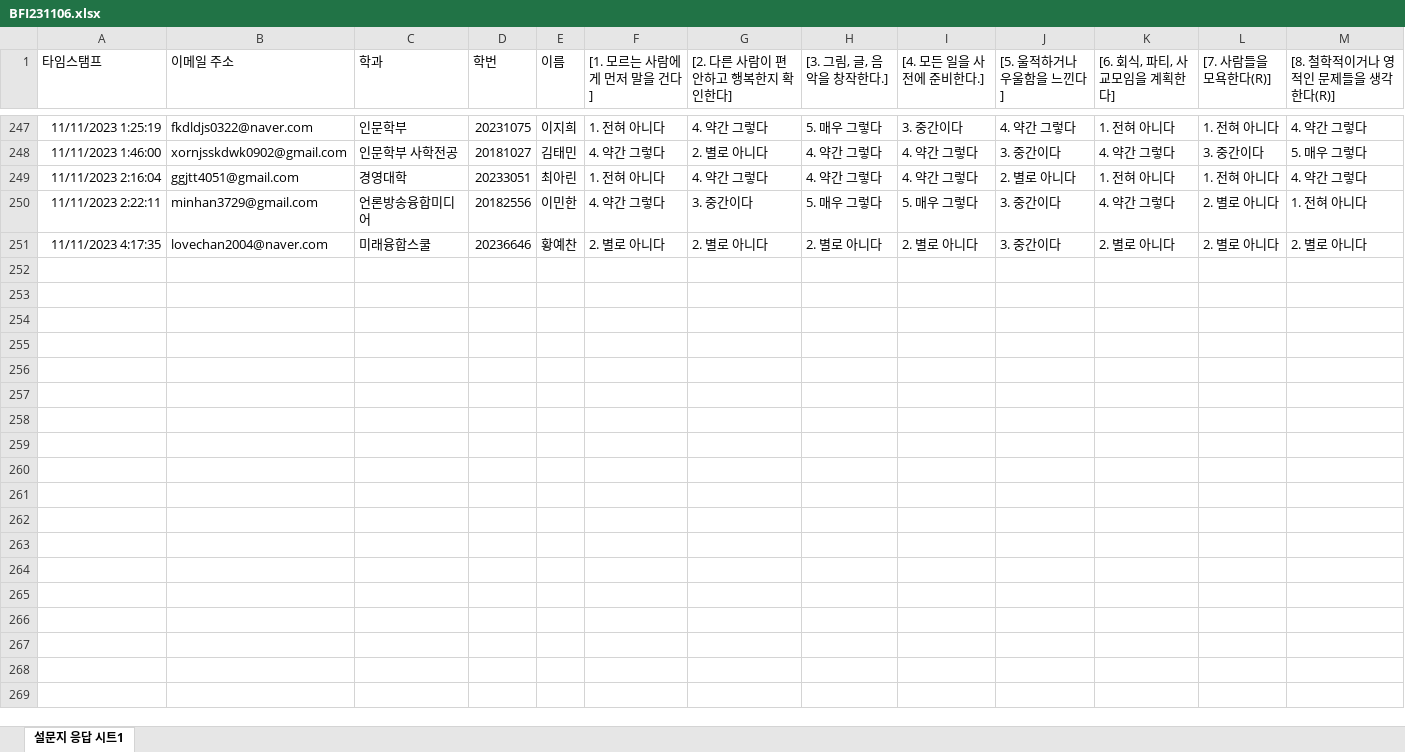
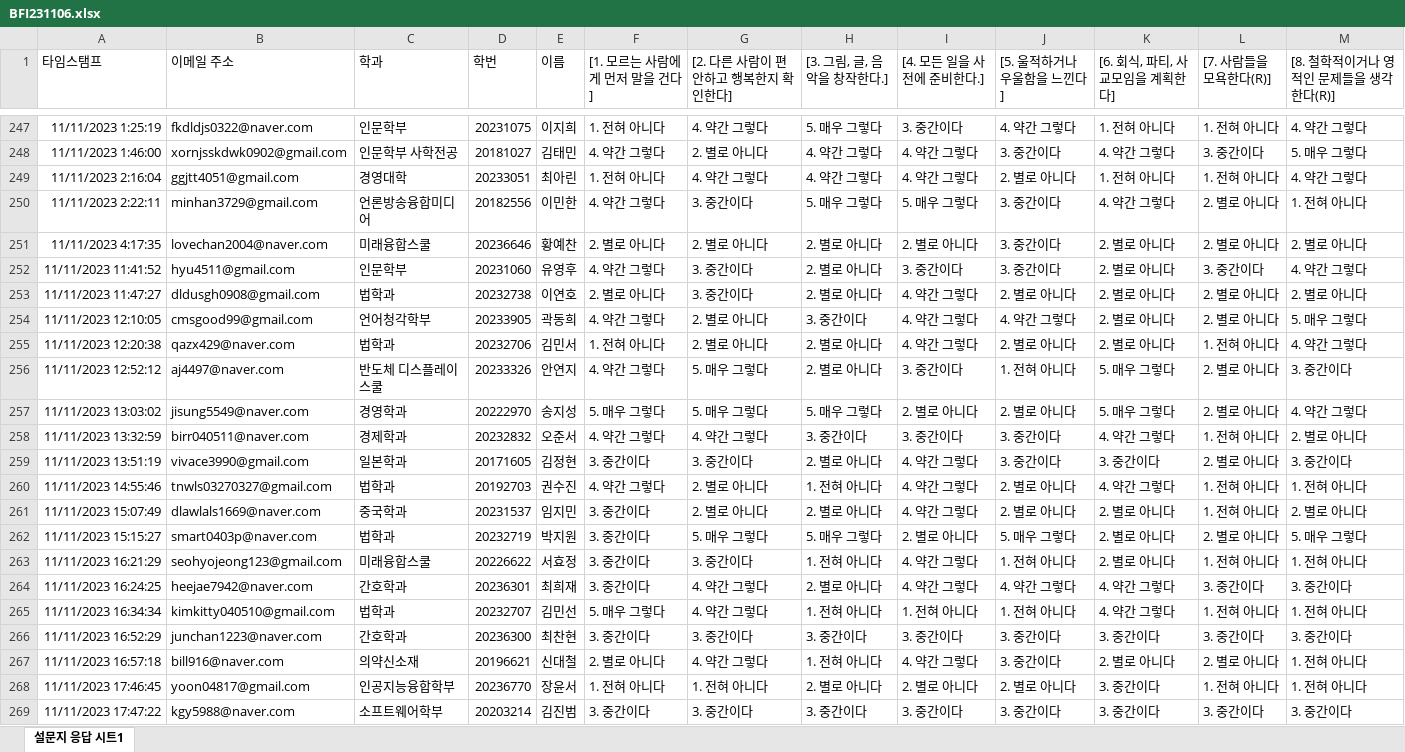
Before and after one commit to kwlee58/class202302, an Excel workbook: R/data/BFI231106.xlsx, sheet 설문지 응답 시트1, drawn as a sheet; only a part is shown, gaps mark what is left out; values as stored, in another font and other column widths than the file's, no borders; rows hold the shown columns only; the diff covers the shown part only; the diff names each change by its address in the sheet, - before the commit and + after, or states it on an @@ line.

```diff
--- a/R/data/BFI231106.xlsx (sheet 설문지 응답 시트1)
+++ b/R/data/BFI231106.xlsx (sheet 설문지 응답 시트1)
+row 252: 11/11/2023 11:41:52 | hyu4511@gmail.com | 인문학부 | 20231060 | 유영후 | 4. 약간 그렇다 | 3. 중간이다 | 2. 별로 아니다 | 3. 중간이다 | 3. 중간이다 | 2. 별로 아니다 | 3. 중간이다 | 4. 약간 그렇다
+row 253: 11/11/2023 11:47:27 | dldusgh0908@gmail.com | 법학과 | 20232738 | 이연호 | 2. 별로 아니다 | 3. 중간이다 | 2. 별로 아니다 | 4. 약간 그렇다 | 2. 별로 아니다 | 2. 별로 아니다 | 2. 별로 아니다 | 2. 별로 아니다
+row 254: 11/11/2023 12:10:05 | cmsgood99@gmail.com | 언어청각학부 | 20233905 | 곽동희 | 4. 약간 그렇다 | 2. 별로 아니다 | 3. 중간이다 | 4. 약간 그렇다 | 4. 약간 그렇다 | 2. 별로 아니다 | 2. 별로 아니다 | 5. 매우 그렇다
+row 255: 11/11/2023 12:20:38 | qazx429@naver.com | 법학과 | 20232706 | 김민서 | 1. 전혀 아니다 | 2. 별로 아니다 | 2. 별로 아니다 | 4. 약간 그렇다 | 2. 별로 아니다 | 2. 별로 아니다 | 1. 전혀 아니다 | 4. 약간 그렇다
+row 256: 11/11/2023 12:52:12 | aj4497@naver.com | 반도체 디스플레이 스쿨 | 20233326 | 안연지 | 4. 약간 그렇다 | 5. 매우 그렇다 | 2. 별로 아니다 | 3. 중간이다 | 1. 전혀 아니다 | 5. 매우 그렇다 | 2. 별로 아니다 | 3. 중간이다
+row 257: 11/11/2023 13:03:02 | jisung5549@naver.com | 경영학과 | 20222970 | 송지성 | 5. 매우 그렇다 | 5. 매우 그렇다 | 5. 매우 그렇다 | 2. 별로 아니다 | 2. 별로 아니다 | 5. 매우 그렇다 | 2. 별로 아니다 | 4. 약간 그렇다
+row 258: 11/11/2023 13:32:59 | birr040511@naver.com | 경제학과 | 20232832 | 오준서 | 4. 약간 그렇다 | 4. 약간 그렇다 | 3. 중간이다 | 3. 중간이다 | 3. 중간이다 | 4. 약간 그렇다 | 1. 전혀 아니다 | 2. 별로 아니다
+row 259: 11/11/2023 13:51:19 | vivace3990@gmail.com | 일본학과 | 20171605 | 김정현 | 3. 중간이다 | 3. 중간이다 | 2. 별로 아니다 | 4. 약간 그렇다 | 3. 중간이다 | 3. 중간이다 | 2. 별로 아니다 | 3. 중간이다
+row 260: 11/11/2023 14:55:46 | tnwls03270327@gmail.com | 법학과 | 20192703 | 권수진 | 4. 약간 그렇다 | 2. 별로 아니다 | 1. 전혀 아니다 | 4. 약간 그렇다 | 2. 별로 아니다 | 4. 약간 그렇다 | 1. 전혀 아니다 | 1. 전혀 아니다
+row 261: 11/11/2023 15:07:49 | dlawlals1669@naver.com | 중국학과 | 20231537 | 임지민 | 3. 중간이다 | 2. 별로 아니다 | 2. 별로 아니다 | 4. 약간 그렇다 | 2. 별로 아니다 | 2. 별로 아니다 | 1. 전혀 아니다 | 2. 별로 아니다
+row 262: 11/11/2023 15:15:27 | smart0403p@naver.com | 법학과 | 20232719 | 박지원 | 3. 중간이다 | 5. 매우 그렇다 | 5. 매우 그렇다 | 2. 별로 아니다 | 5. 매우 그렇다 | 2. 별로 아니다 | 2. 별로 아니다 | 5. 매우 그렇다
+row 263: 11/11/2023 16:21:29 | seohyojeong123@gmail.com | 미래융합스쿨 | 20226622 | 서효정 | 3. 중간이다 | 3. 중간이다 | 1. 전혀 아니다 | 4. 약간 그렇다 | 1. 전혀 아니다 | 2. 별로 아니다 | 1. 전혀 아니다 | 1. 전혀 아니다
+row 264: 11/11/2023 16:24:25 | heejae7942@naver.com | 간호학과 | 20236301 | 최희재 | 3. 중간이다 | 4. 약간 그렇다 | 2. 별로 아니다 | 4. 약간 그렇다 | 4. 약간 그렇다 | 4. 약간 그렇다 | 3. 중간이다 | 3. 중간이다
+row 265: 11/11/2023 16:34:34 | kimkitty040510@gmail.com | 법학과 | 20232707 | 김민선 | 5. 매우 그렇다 | 4. 약간 그렇다 | 1. 전혀 아니다 | 1. 전혀 아니다 | 1. 전혀 아니다 | 4. 약간 그렇다 | 1. 전혀 아니다 | 1. 전혀 아니다
+row 266: 11/11/2023 16:52:29 | junchan1223@naver.com | 간호학과 | 20236300 | 최찬현 | 3. 중간이다 | 3. 중간이다 | 3. 중간이다 | 3. 중간이다 | 3. 중간이다 | 3. 중간이다 | 3. 중간이다 | 3. 중간이다
+row 267: 11/11/2023 16:57:18 | bill916@naver.com | 의약신소재 | 20196621 | 신대철 | 2. 별로 아니다 | 4. 약간 그렇다 | 1. 전혀 아니다 | 4. 약간 그렇다 | 3. 중간이다 | 2. 별로 아니다 | 2. 별로 아니다 | 1. 전혀 아니다
+row 268: 11/11/2023 17:46:45 | yoon04817@gmail.com | 인공지능융합학부 | 20236770 | 장윤서 | 1. 전혀 아니다 | 1. 전혀 아니다 | 2. 별로 아니다 | 2. 별로 아니다 | 2. 별로 아니다 | 3. 중간이다 | 1. 전혀 아니다 | 1. 전혀 아니다
+row 269: 11/11/2023 17:47:22 | kgy5988@naver.com | 소프트웨어학부 | 20203214 | 김진범 | 3. 중간이다 | 3. 중간이다 | 3. 중간이다 | 3. 중간이다 | 3. 중간이다 | 3. 중간이다 | 3. 중간이다 | 3. 중간이다
```
Also changed, not shown: 5 added rows elsewhere in this sheet, R/data/BFI231106_tmp.xlsx, R/data/MI231106.xlsx, 44 other files.
